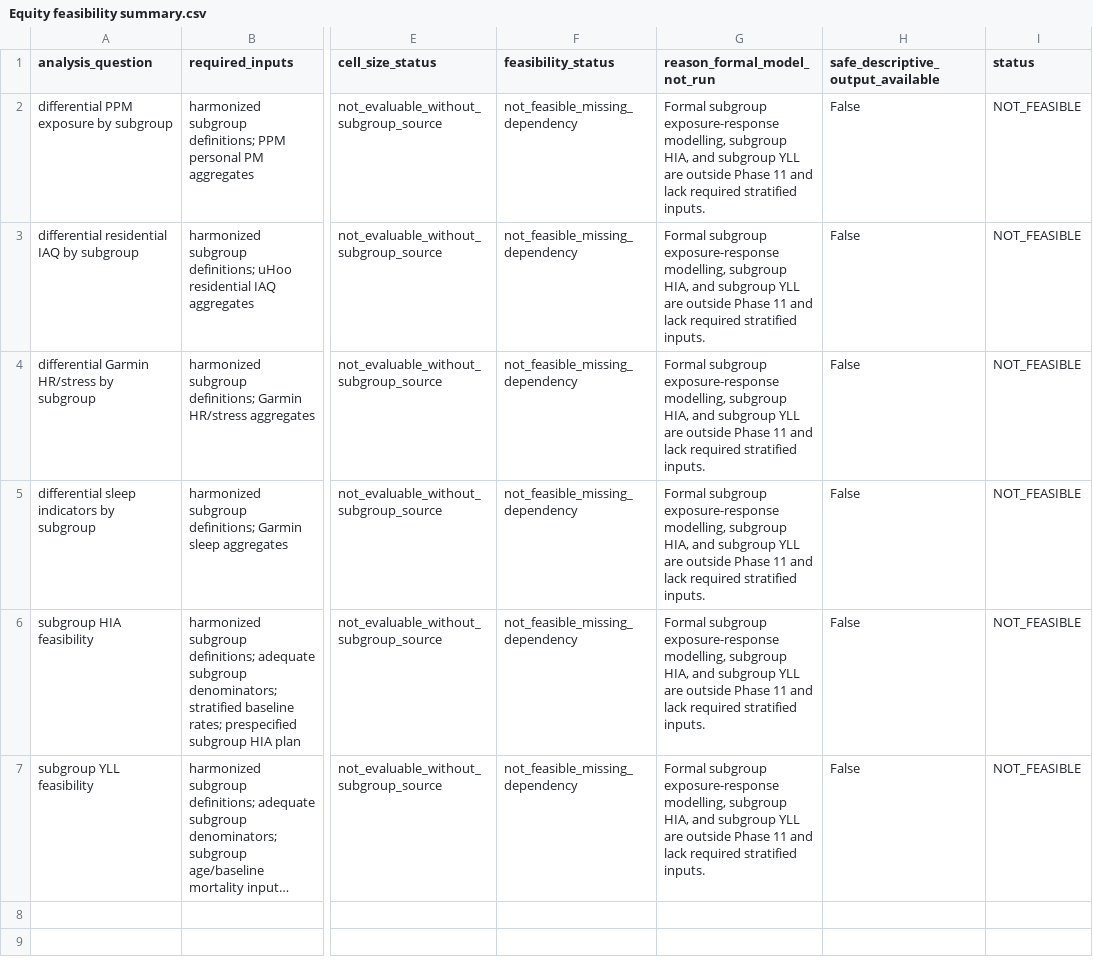
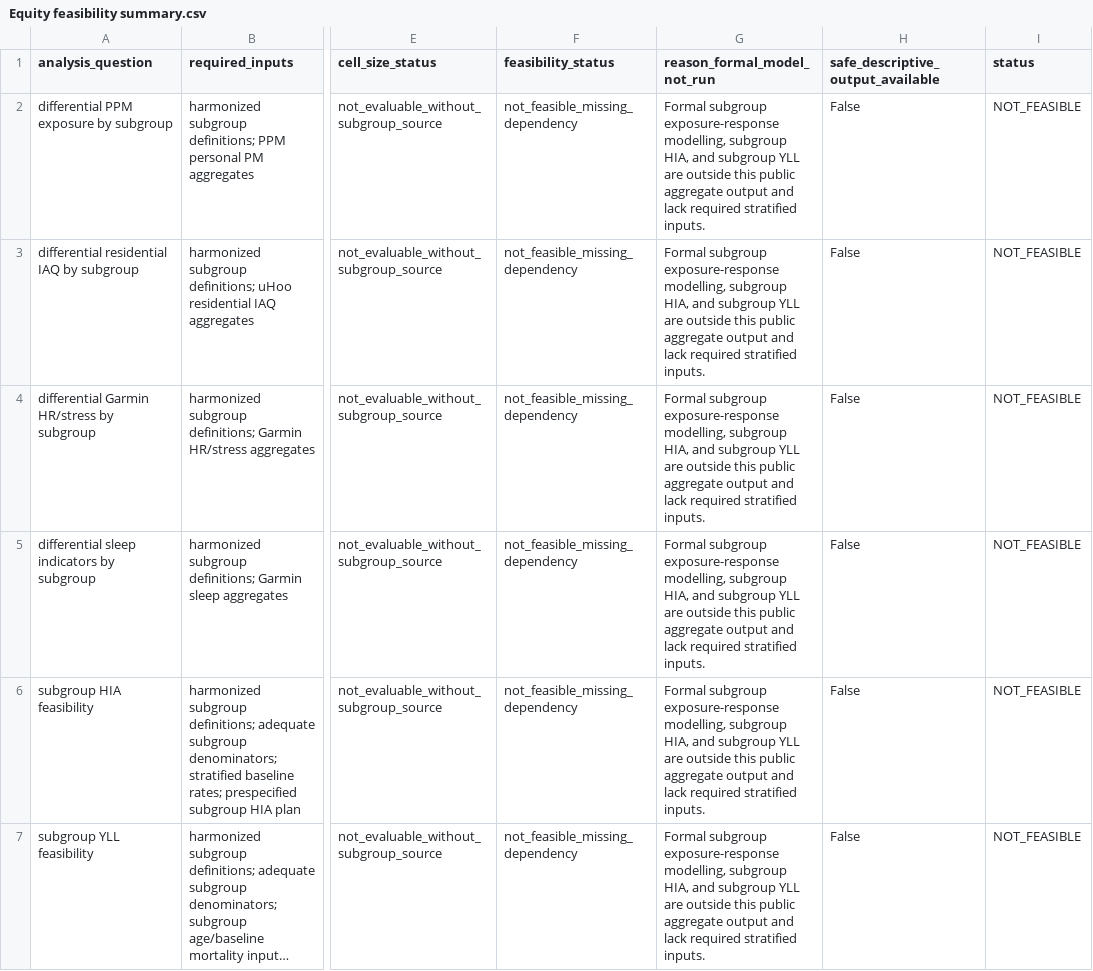
Before and after one commit to auth-envelab/Health_Impact_Assessment, a CSV file: results/equity/Equity feasibility summary.csv, drawn as a sheet; only a part is shown, gaps mark what is left out; long unchanged cells end in …; the diff names each change by its address in the sheet, - before the commit and + after, or states it on an @@ line.

```diff
--- a/results/equity/Equity feasibility summary.csv
+++ b/results/equity/Equity feasibility summary.csv
-G2:G7 (reason_formal_model_not_run): …are outside Phase 11 and lack…
+G2:G7 (reason_formal_model_not_run): …are outside this public aggregate output and lack…
```
Also changed, not shown: results/equity/equity_analysis_feasibility_summary.csv, results/sleep/Supplementary Figure S7 data - IAQ sleep regression panels.csv, 27 other files.
